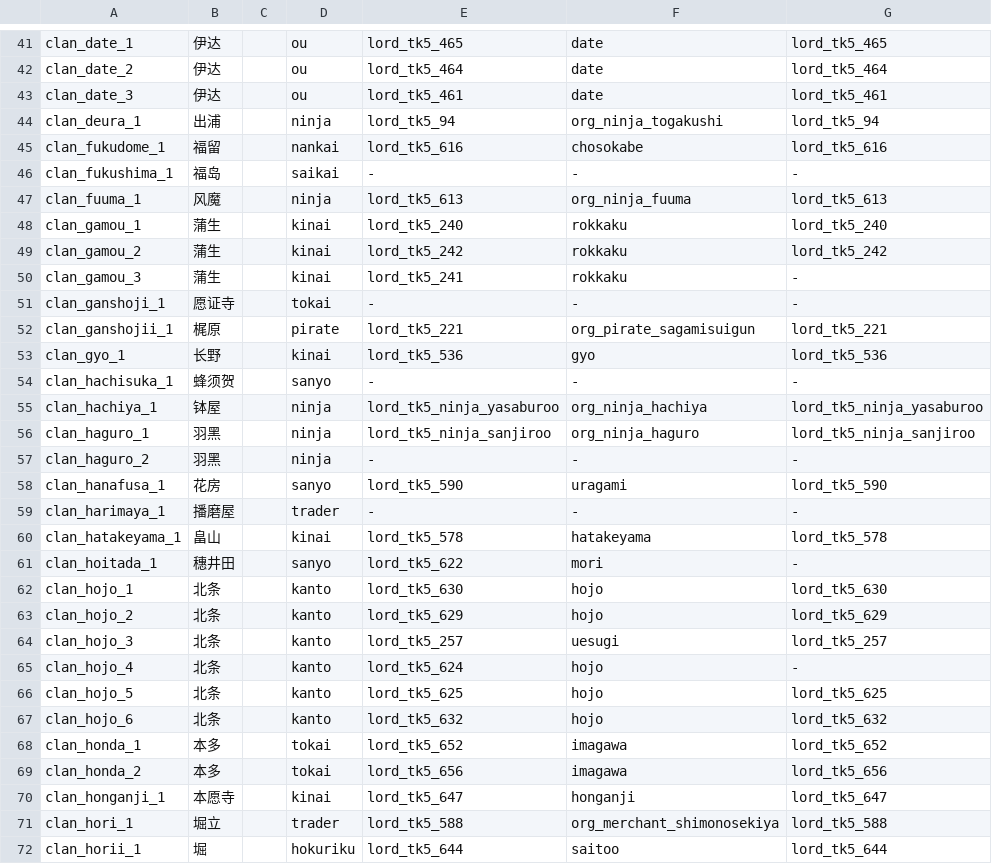
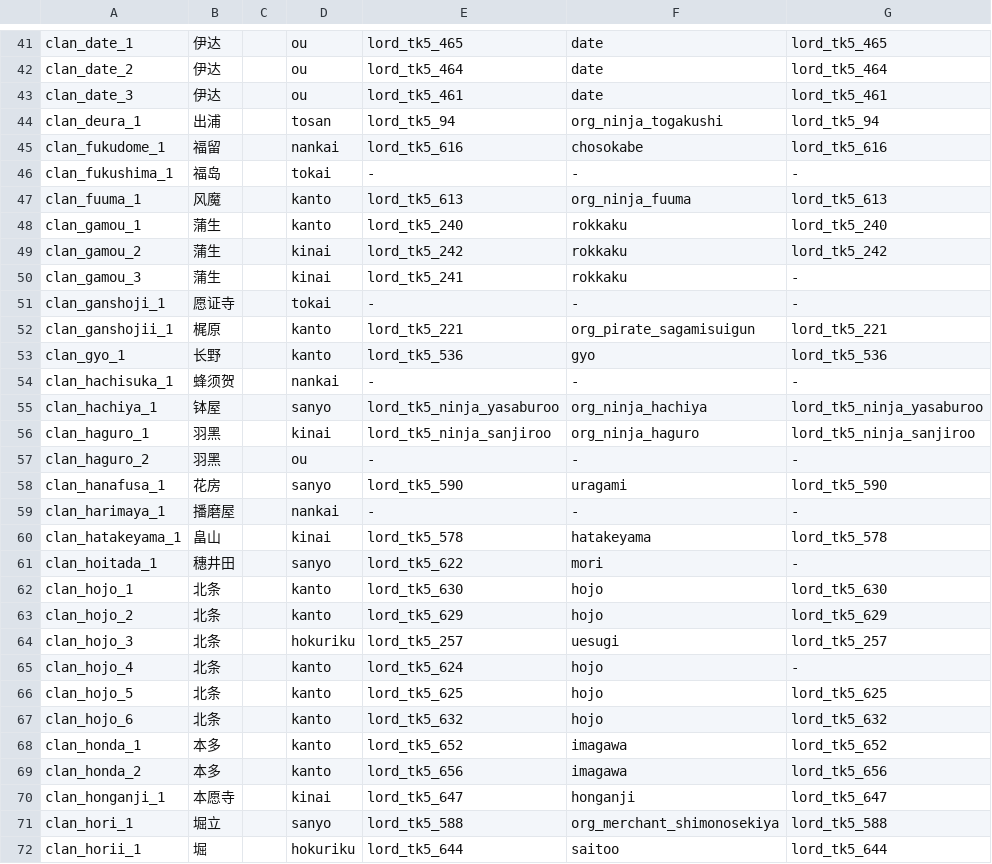
Before and after one commit to yaodongcheng/QiKanExampleMod, a CSV file: Knowledge/太阁5/骑砍2织丰角色ID对应/csv/Clan.csv, drawn as a sheet; only a part is shown, gaps mark what is left out; the diff covers the shown part only; the diff names each change by its address in the sheet, - before the commit and + after, or states it on an @@ line.

```diff
--- a/Knowledge/太阁5/骑砍2织丰角色ID对应/csv/Clan.csv
+++ b/Knowledge/太阁5/骑砍2织丰角色ID对应/csv/Clan.csv
-D44: ninja
+D44: tosan
-D46: saikai
+D46: tokai
-D47: ninja
+D47: kanto
-D48: kinai
+D48: kanto
-D52: pirate
+D52: kanto
-D53: kinai
+D53: kanto
-D54: sanyo
+D54: nankai
-D55: ninja
+D55: sanyo
-D56: ninja
+D56: kinai
-D57: ninja
+D57: ou
-D59: trader
+D59: nankai
-D64: kanto
+D64: hokuriku
-D68:D69: tokai
+D68:D69: kanto
-D71: trader
+D71: sanyo
```
Also changed, not shown: 124 edited cells elsewhere in this file, Knowledge/太阁5/骑砍2织丰角色ID对应/csv/Settlements.csv, 18 other files.
